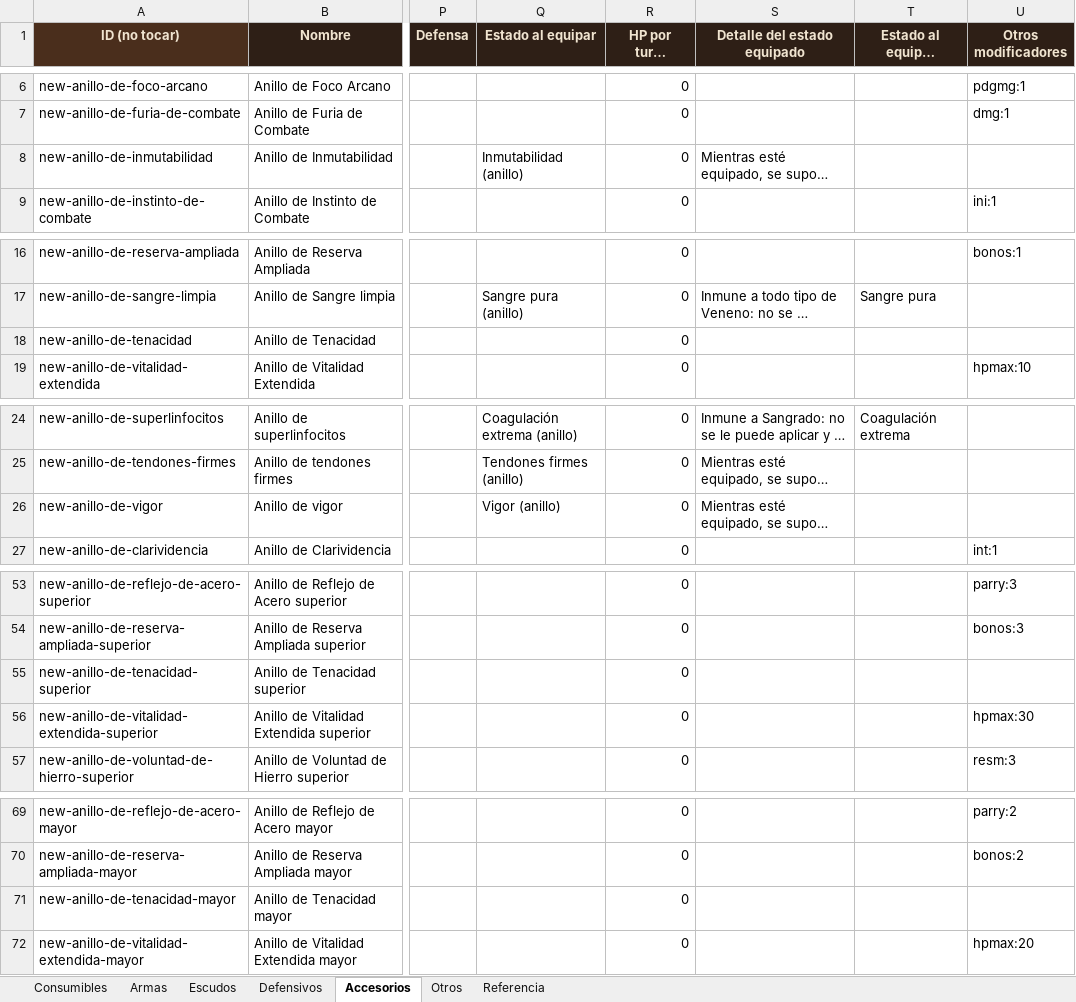
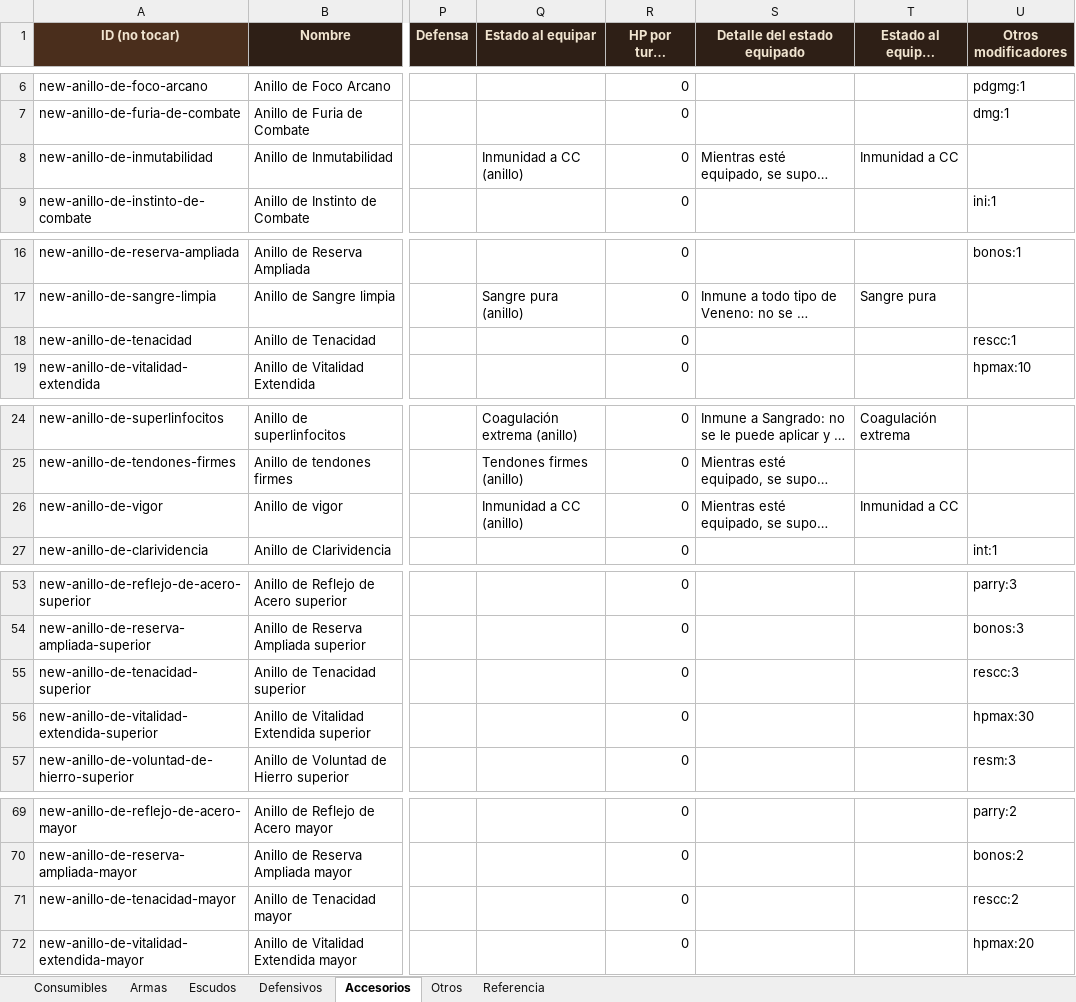
Before and after one commit to elsauloel/rolpintoista, an Excel workbook: assets/catalogo.xlsx, sheet Accesorios, drawn as a sheet; only a part is shown, gaps mark what is left out; long unchanged cells end in …; values as stored, in another font and other column widths than the file's, no borders; the diff names each change by its address in the sheet, - before the commit and + after, or states it on an @@ line.

```diff
--- a/assets/catalogo.xlsx (sheet Accesorios)
+++ b/assets/catalogo.xlsx (sheet Accesorios)
-Q8 (Estado al equipar): Inmutabilidad (anillo)
+Q8 (Estado al equipar): Inmunidad a CC (anillo)
-T8 (Estado al equipar (preset)): (empty)
+T8 (Estado al equipar (preset)): Inmunidad a CC
-U18 (Otros modificadores): (empty)
+U18 (Otros modificadores): rescc:1
-Q26 (Estado al equipar): Vigor (anillo)
+Q26 (Estado al equipar): Inmunidad a CC (anillo)
-T26 (Estado al equipar (preset)): (empty)
+T26 (Estado al equipar (preset)): Inmunidad a CC
-U55 (Otros modificadores): (empty)
+U55 (Otros modificadores): rescc:3
-U71 (Otros modificadores): (empty)
+U71 (Otros modificadores): rescc:2
```
Also changed, not shown: sheet Consumibles, sheet Referencia, sheet Armas, 9 other files.
